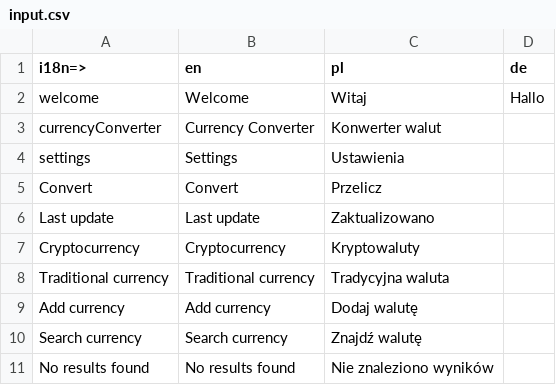
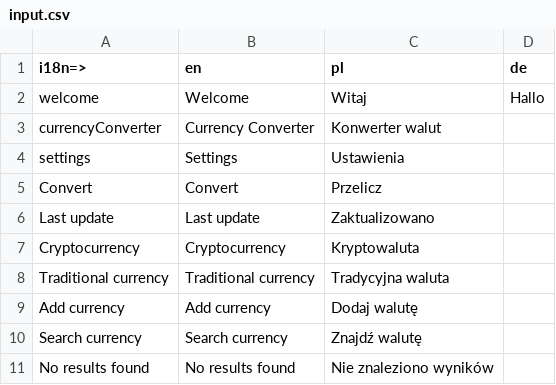
Before and after one commit to daniel-szulc/react-native-currency-converter, a CSV file: translation/input.csv, drawn as a sheet.

```diff
--- a/translation/input.csv
+++ b/translation/input.csv
@@ -6,3 +6,3 @@ Convert,Convert,Przelicz
 Last update,Last update,Zaktualizowano
-Cryptocurrency,Cryptocurrency,Kryptowaluty
+Cryptocurrency,Cryptocurrency,Kryptowaluta
 Traditional currency,Traditional currency,Tradycyjna waluta
```
Also changed, not shown: 6 other files.
